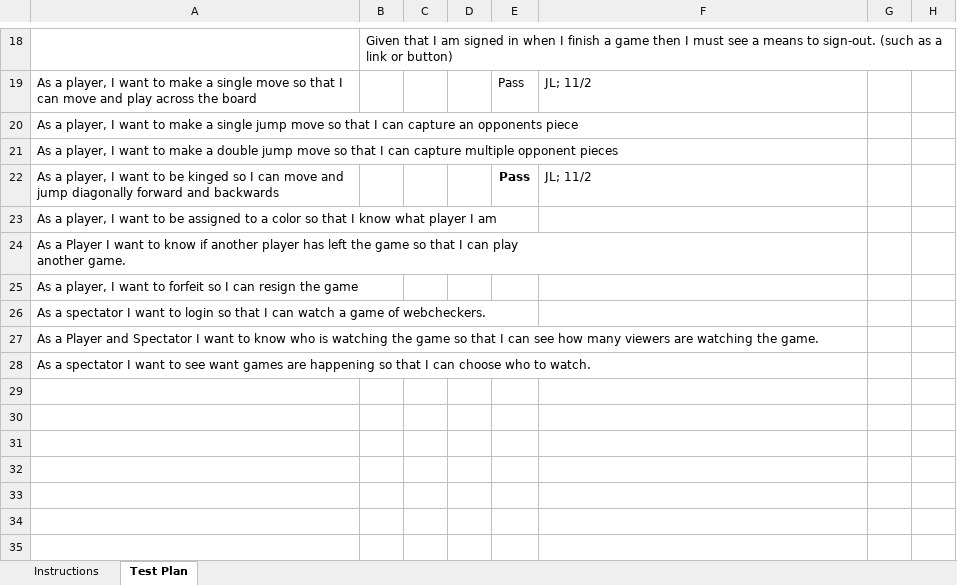
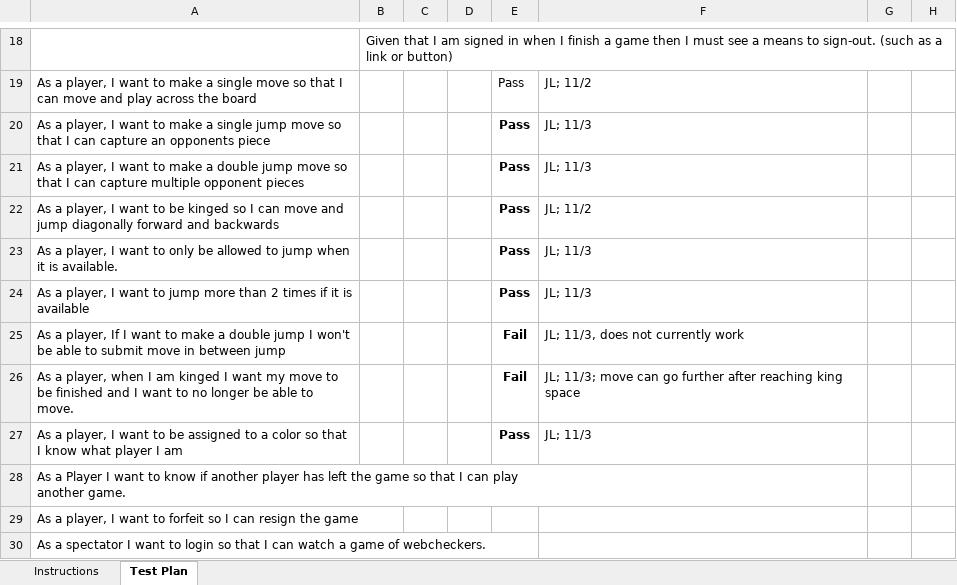
Before and after one commit to cg7346/WebCheckers, an Excel workbook: etc/Acceptance Test Plan.xlsx, sheet Test Plan, drawn as a sheet; only a part is shown, gaps mark what is left out; the shorter side is filled out with more unchanged rows; values as stored, in another font and other column widths than the file's, no borders; conditional formats not drawn; addresses are those after the commit; the diff names each change by its address in the sheet, - before the commit and + after, or states it on an @@ line.

```diff
--- a/etc/Acceptance Test Plan.xlsx (sheet Test Plan)
+++ b/etc/Acceptance Test Plan.xlsx (sheet Test Plan)
-E20:E21: (empty)
+E20:E21: Pass
-F20:F21: (empty)
+F20:F21: JL; 11/3
+row 23: As a player, I want to only be allowed to jump when it is available. |  |  |  | Pass | JL; 11/3
+row 24: As a player, I want to jump more than 2 times if it is available |  |  |  | Pass | JL; 11/3
+row 25: As a player, If I want to make a double jump I won't be able to submit move in between jump |  |  |  | Fail | JL; 11/3, does not currently work
+row 26: As a player, when I am kinged I want my move to be finished and I want to no longer be able to move. |  |  |  | Fail | JL; 11/3; move can go further after reaching king space
-E27: (empty)
+E27: Pass
-F27: (empty)
+F27: JL; 11/3
```
Also changed, not shown: 8 other files.
